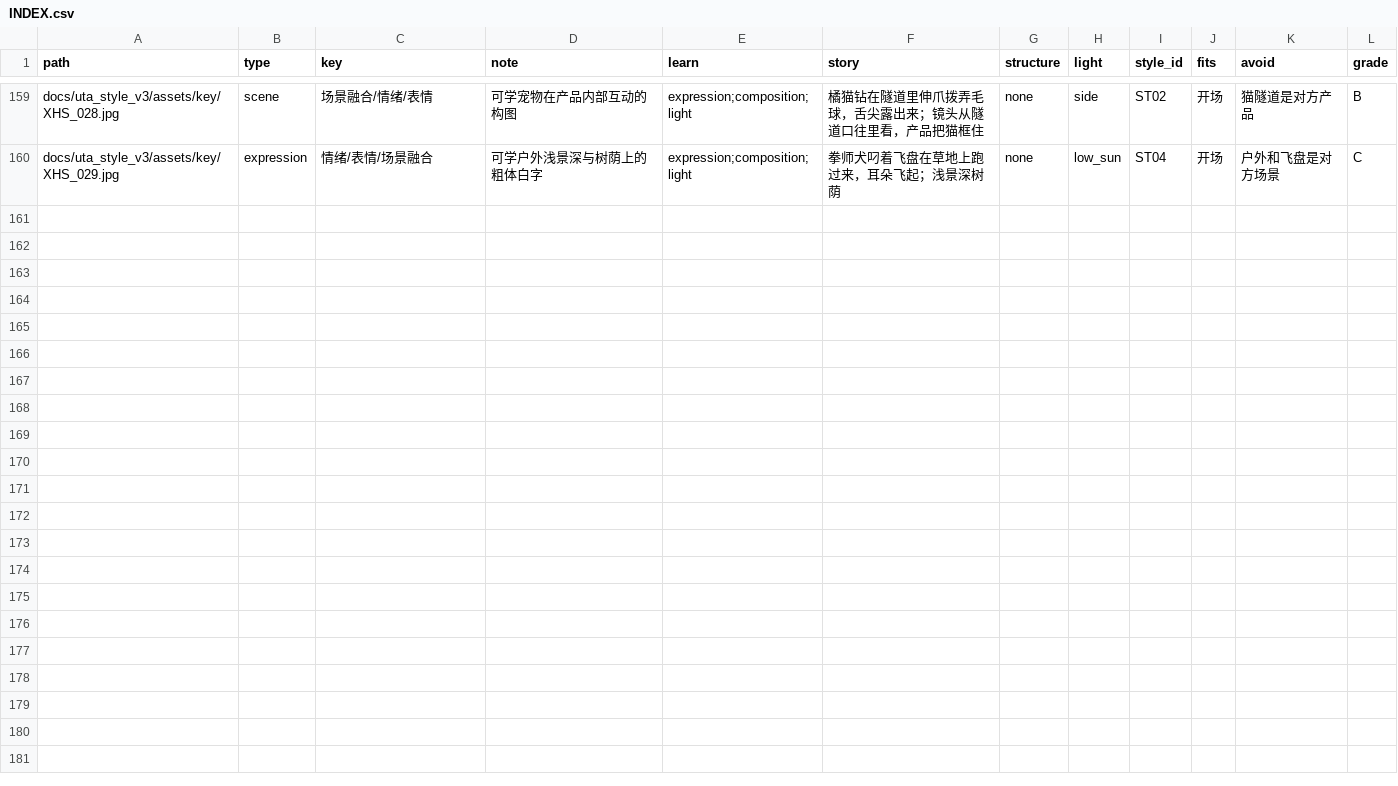
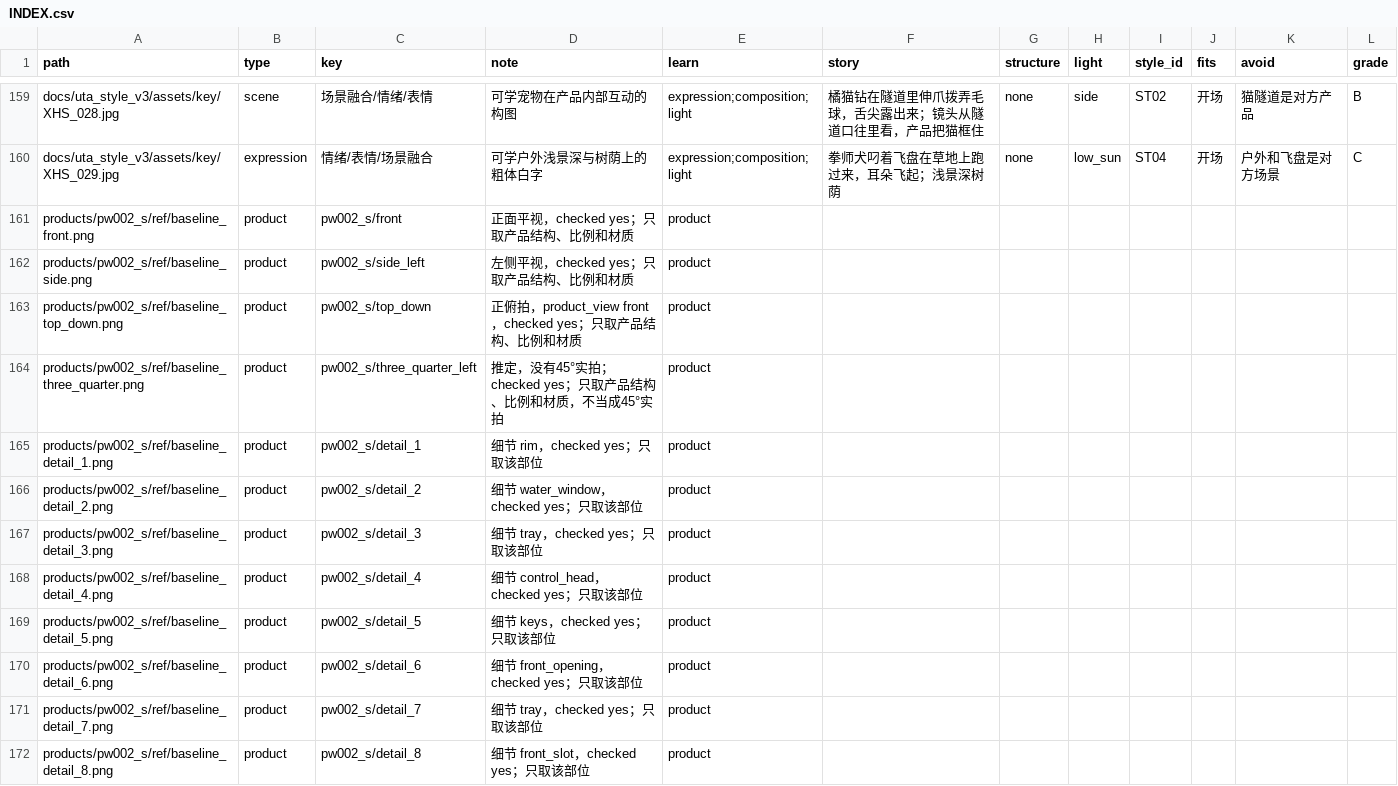
Before and after one commit to geoorood-beep/amazon-visual-design, a CSV file: references/INDEX.csv, drawn as a sheet; only a part is shown, gaps mark what is left out.

```diff
--- a/references/INDEX.csv
+++ b/references/INDEX.csv
@@ -160 +160,13 @@
 "docs/uta_style_v3/assets/key/XHS_029.jpg","expression","情绪/表情/场景融合","可学户外浅景深与树荫上的粗体白字","expression;composition;light","拳师犬叼着飞盘在草地上跑过来，耳朵飞起；浅景深树荫","none","low_sun","ST04","开场","户外和飞盘是对方场景","C"
+products/pw002_s/ref/baseline_front.png,product,pw002_s/front,正面平视，checked yes；只取产品结构、比例和材质,product,,,,,,,
+products/pw002_s/ref/baseline_side.png,product,pw002_s/side_left,左侧平视，checked yes；只取产品结构、比例和材质,product,,,,,,,
+products/pw002_s/ref/baseline_top_down.png,product,pw002_s/top_down,正俯拍，product_view front，checked yes；只取产品结构、比例和材质,product,,,,,,,
+products/pw002_s/ref/baseline_three_quarter.png,product,pw002_s/three_quarter_left,推定，没有45°实拍；checked yes；只取产品结构、比例和材质，不当成45°实拍,product,,,,,,,
+products/pw002_s/ref/baseline_detail_1.png,product,pw002_s/detail_1,细节 rim，checked yes；只取该部位,product,,,,,,,
+products/pw002_s/ref/baseline_detail_2.png,product,pw002_s/detail_2,细节 water_window，checked yes；只取该部位,product,,,,,,,
+products/pw002_s/ref/baseline_detail_3.png,product,pw002_s/detail_3,细节 tray，checked yes；只取该部位,product,,,,,,,
+products/pw002_s/ref/baseline_detail_4.png,product,pw002_s/detail_4,细节 control_head，checked yes；只取该部位,product,,,,,,,
+products/pw002_s/ref/baseline_detail_5.png,product,pw002_s/detail_5,细节 keys，checked yes；只取该部位,product,,,,,,,
+products/pw002_s/ref/baseline_detail_6.png,product,pw002_s/detail_6,细节 front_opening，checked yes；只取该部位,product,,,,,,,
+products/pw002_s/ref/baseline_detail_7.png,product,pw002_s/detail_7,细节 tray，checked yes；只取该部位,product,,,,,,,
+products/pw002_s/ref/baseline_detail_8.png,product,pw002_s/detail_8,细节 front_slot，checked yes；只取该部位,product,,,,,,,
```
Also changed, not shown: 1 other file.
